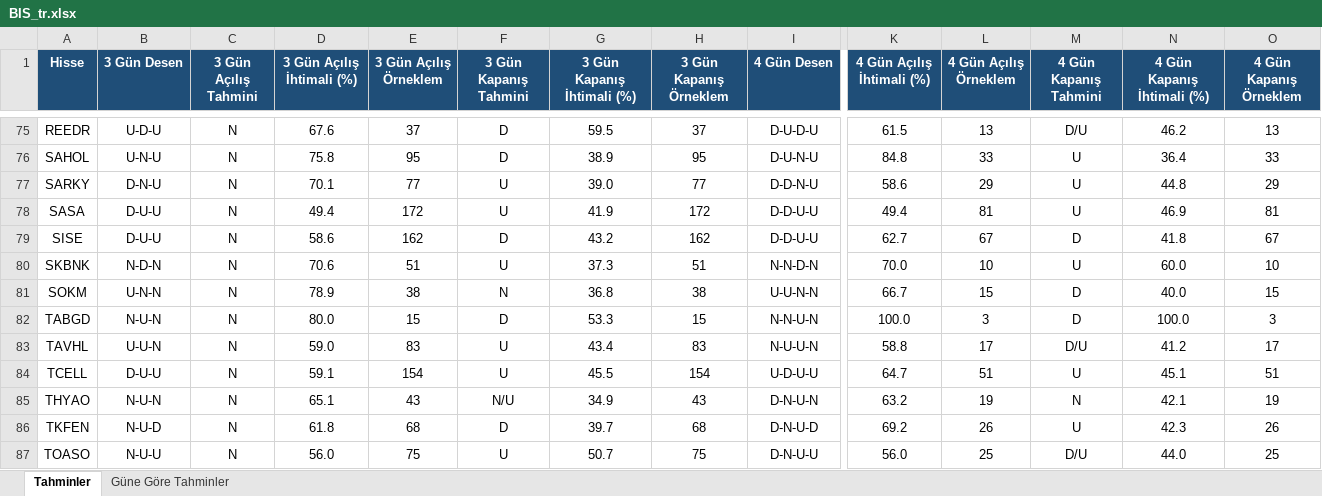
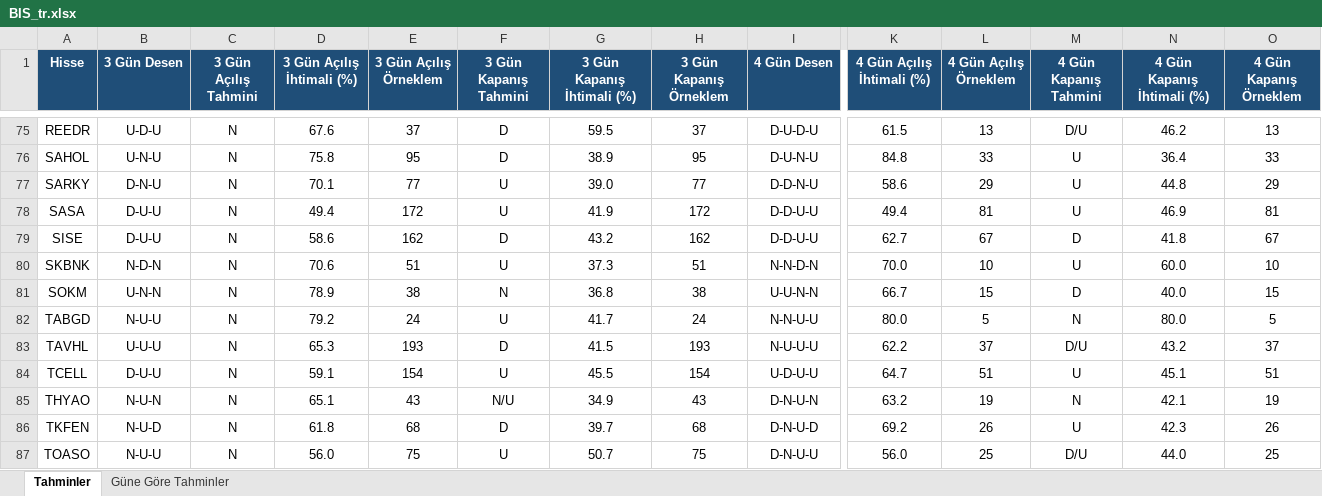
Before and after one commit to serkanche/portfoy, an Excel workbook: BIS_tr.xlsx, sheet Tahminler, drawn as a sheet; only a part is shown, gaps mark what is left out; values as stored, in another font and other column widths than the file's, no borders; conditional formats not drawn; the diff covers the shown part only; the diff names each change by its address in the sheet, - before the commit and + after, or states it on an @@ line.

```diff
--- a/BIS_tr.xlsx (sheet Tahminler)
+++ b/BIS_tr.xlsx (sheet Tahminler)
-B82 (3 Gün Desen): N-U-N
+B82 (3 Gün Desen): N-U-U
-D82 (3 Gün Açılış İhtimali (%)): 80.0
+D82 (3 Gün Açılış İhtimali (%)): 79.2
-E82 (3 Gün Açılış Örneklem): 15
+E82 (3 Gün Açılış Örneklem): 24
-F82 (3 Gün Kapanış Tahmini): D
+F82 (3 Gün Kapanış Tahmini): U
-G82 (3 Gün Kapanış İhtimali (%)): 53.3
+G82 (3 Gün Kapanış İhtimali (%)): 41.7
-H82 (3 Gün Kapanış Örneklem): 15
+H82 (3 Gün Kapanış Örneklem): 24
-I82 (4 Gün Desen): N-N-U-N
+I82 (4 Gün Desen): N-N-U-U
-K82 (4 Gün Açılış İhtimali (%)): 100.0
+K82 (4 Gün Açılış İhtimali (%)): 80.0
-L82 (4 Gün Açılış Örneklem): 3
+L82 (4 Gün Açılış Örneklem): 5
-M82 (4 Gün Kapanış Tahmini): D
+M82 (4 Gün Kapanış Tahmini): N
-N82 (4 Gün Kapanış İhtimali (%)): 100.0
+N82 (4 Gün Kapanış İhtimali (%)): 80.0
-O82 (4 Gün Kapanış Örneklem): 3
+O82 (4 Gün Kapanış Örneklem): 5
-B83 (3 Gün Desen): U-U-N
+B83 (3 Gün Desen): U-U-U
-D83 (3 Gün Açılış İhtimali (%)): 59.0
+D83 (3 Gün Açılış İhtimali (%)): 65.3
-E83 (3 Gün Açılış Örneklem): 83
+E83 (3 Gün Açılış Örneklem): 193
-F83 (3 Gün Kapanış Tahmini): U
+F83 (3 Gün Kapanış Tahmini): D
-G83 (3 Gün Kapanış İhtimali (%)): 43.4
+G83 (3 Gün Kapanış İhtimali (%)): 41.5
-H83 (3 Gün Kapanış Örneklem): 83
+H83 (3 Gün Kapanış Örneklem): 193
-I83 (4 Gün Desen): N-U-U-N
+I83 (4 Gün Desen): N-U-U-U
-K83 (4 Gün Açılış İhtimali (%)): 58.8
+K83 (4 Gün Açılış İhtimali (%)): 62.2
-L83 (4 Gün Açılış Örneklem): 17
+L83 (4 Gün Açılış Örneklem): 37
-N83 (4 Gün Kapanış İhtimali (%)): 41.2
+N83 (4 Gün Kapanış İhtimali (%)): 43.2
-O83 (4 Gün Kapanış Örneklem): 17
+O83 (4 Gün Kapanış Örneklem): 37
```
Also changed, not shown: 313 edited cells elsewhere in this sheet, sheet Güne Göre Tahminler.
